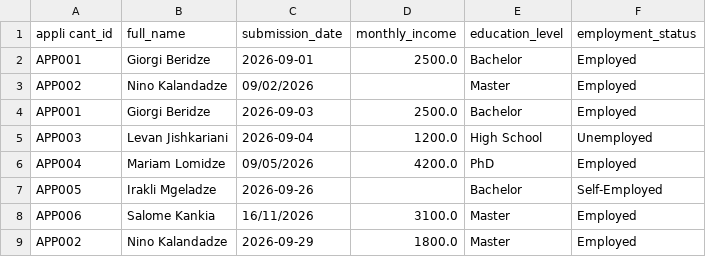
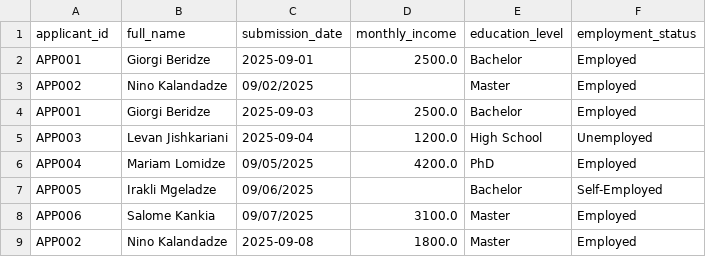
Before and after one commit to mcicishvilii/pandas_training_transactions, a CSV file: applications.csv, drawn as a sheet.

```diff
--- a/applications.csv
+++ b/applications.csv
@@ -1,9 +1,9 @@
-appli   cant_id ,full_name,submission_date,monthly_income,education_level,employment_status
-APP001, Giorgi Beridze ,2026-09-01,2500.0,Bachelor,Employed
-APP002, Nino Kalandadze,09/02/2026,,Master,Employed
-APP001, Giorgi Beridze ,2026-09-03,2500.0,Bachelor,Employed
-APP003, Levan Jishkariani,2026-09-04,1200.0,High School,Unemployed
-APP004, Mariam Lomidze,09/05/2026,4200.0,PhD,Employed
-APP005, Irakli Mgeladze,2026-09-26,,Bachelor,Self-Employed
-APP006, Salome Kankia,16/11/2026,3100.0,Master,Employed
-APP002, Nino Kalandadze,2026-09-29,1800.0,Master,Employed
+applicant_id ,full_name,submission_date,monthly_income,education_level,employment_status
+APP001, Giorgi Beridze ,2025-09-01,2500.0,Bachelor,Employed
+APP002, Nino Kalandadze,09/02/2025,,Master,Employed
+APP001, Giorgi Beridze ,2025-09-03,2500.0,Bachelor,Employed
+APP003, Levan Jishkariani,2025-09-04,1200.0,High School,Unemployed
+APP004, Mariam Lomidze,09/05/2025,4200.0,PhD,Employed
+APP005, Irakli Mgeladze,09/06/2025,,Bachelor,Self-Employed
+APP006, Salome Kankia,09/07/2025,3100.0,Master,Employed
+APP002, Nino Kalandadze,2025-09-08,1800.0,Master,Employed
```
Also changed, not shown: 4 other files.
